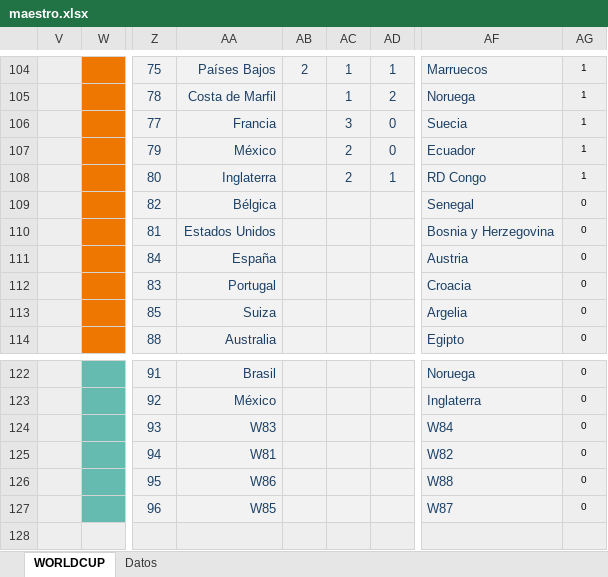
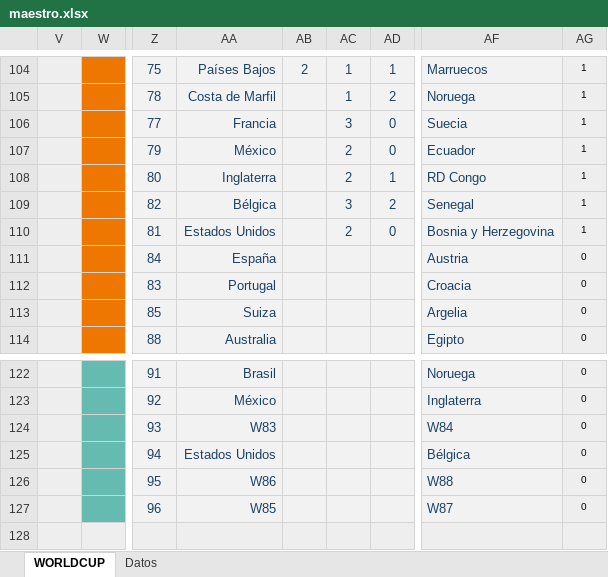
Before and after one commit to agay7/porra_mundial, an Excel workbook: data/maestro.xlsx, sheet WORLDCUP, drawn as a sheet; only a part is shown, gaps mark what is left out; values as stored, in another font and other column widths than the file's, no borders; conditional formats not drawn; the diff names each change by its address in the sheet, - before the commit and + after, or states it on an @@ line.

```diff
--- a/data/maestro.xlsx (sheet WORLDCUP)
+++ b/data/maestro.xlsx (sheet WORLDCUP)
-AC109: (empty)
+AC109: 3
-AD109: (empty)
+AD109: 2
-AG109:AG110: 0
+AG109:AG110: 1
-AC110: (empty)
+AC110: 2
-AD110: (empty)
+AD110: 0
-AA125: W81
+AA125: Estados Unidos
-AF125: W82
+AF125: Bélgica
```
Also changed, not shown: sheet Datos, hidden cells, clasificacion.xlsx, 2 other files.
